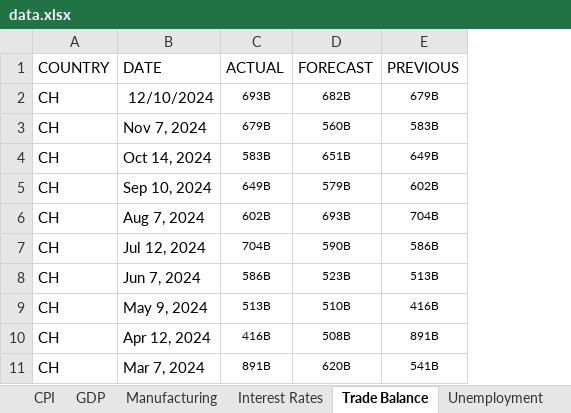
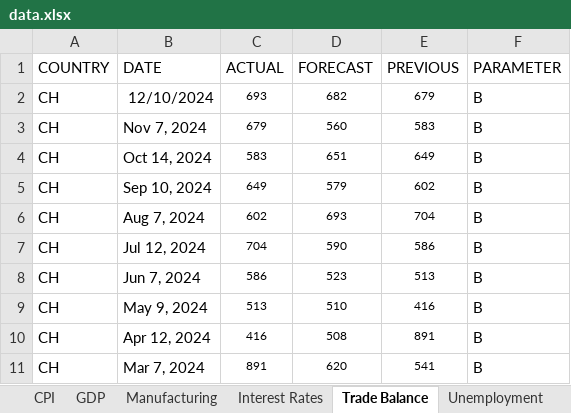
Before and after one commit to akamenoxaxa/EconomicImpactOnCryptoTool, an Excel workbook: data.xlsx, sheet Trade Balance, drawn as a sheet; only a part is shown; values as stored, in another font and other column widths than the file's, no borders; the diff covers the shown part only; the diff names each change by its address in the sheet, - before the commit and + after, or states it on an @@ line.

```diff
--- a/data.xlsx (sheet Trade Balance)
+++ b/data.xlsx (sheet Trade Balance)
+column F (PARAMETER), rows 2-11: all B
-C2 (ACTUAL): 693B
+C2 (ACTUAL): 693
-D2 (FORECAST): 682B
+D2 (FORECAST): 682
-E2 (PREVIOUS): 679B
+E2 (PREVIOUS): 679
-C3 (ACTUAL): 679B
+C3 (ACTUAL): 679
-D3 (FORECAST): 560B
+D3 (FORECAST): 560
-E3 (PREVIOUS): 583B
+E3 (PREVIOUS): 583
-C4 (ACTUAL): 583B
+C4 (ACTUAL): 583
-D4 (FORECAST): 651B
+D4 (FORECAST): 651
-E4 (PREVIOUS): 649B
+E4 (PREVIOUS): 649
-C5 (ACTUAL): 649B
+C5 (ACTUAL): 649
-D5 (FORECAST): 579B
+D5 (FORECAST): 579
-E5 (PREVIOUS): 602B
+E5 (PREVIOUS): 602
-C6 (ACTUAL): 602B
+C6 (ACTUAL): 602
-D6 (FORECAST): 693B
+D6 (FORECAST): 693
-E6 (PREVIOUS): 704B
+E6 (PREVIOUS): 704
-C7 (ACTUAL): 704B
+C7 (ACTUAL): 704
-D7 (FORECAST): 590B
+D7 (FORECAST): 590
-E7 (PREVIOUS): 586B
+E7 (PREVIOUS): 586
-C8 (ACTUAL): 586B
+C8 (ACTUAL): 586
-D8 (FORECAST): 523B
+D8 (FORECAST): 523
-E8 (PREVIOUS): 513B
+E8 (PREVIOUS): 513
-C9 (ACTUAL): 513B
+C9 (ACTUAL): 513
-D9 (FORECAST): 510B
+D9 (FORECAST): 510
-E9 (PREVIOUS): 416B
+E9 (PREVIOUS): 416
-C10 (ACTUAL): 416B
+C10 (ACTUAL): 416
-D10 (FORECAST): 508B
+D10 (FORECAST): 508
-E10 (PREVIOUS): 891B
+E10 (PREVIOUS): 891
-C11 (ACTUAL): 891B
+C11 (ACTUAL): 891
-D11 (FORECAST): 620B
+D11 (FORECAST): 620
-E11 (PREVIOUS): 541B
+E11 (PREVIOUS): 541
```
Also changed, not shown: 319 edited cells elsewhere in this sheet, sheet CPI, sheet Retail Sales, sheet GDP, sheet Interest Rates, sheet Industrial Production, sheet Unemployment, 1 more sheet, other sheet tabs, 3 other files.
